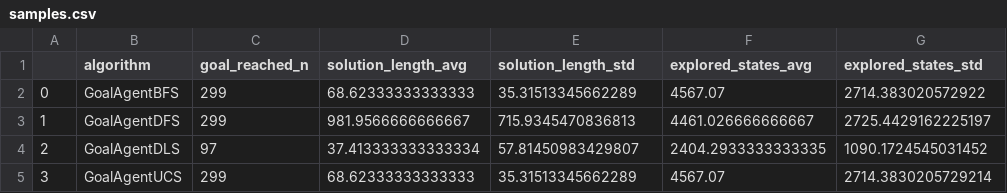
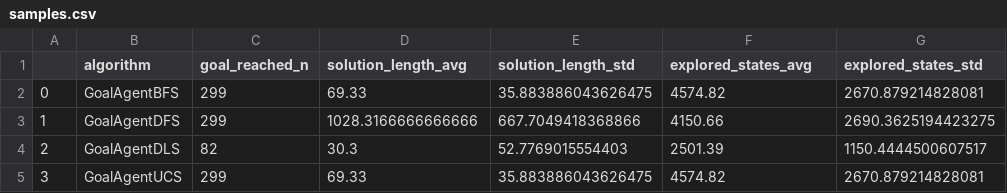
Before and after one commit to LucianoAlbanes/ia-uncuyo-2022, a CSV file: tp3-busquedas-no-informadas/attachments/samples.csv, drawn as a sheet.

```diff
--- a/tp3-busquedas-no-informadas/attachments/samples.csv
+++ b/tp3-busquedas-no-informadas/attachments/samples.csv
@@ -1,5 +1,5 @@
 ,algorithm,goal_reached_n,solution_length_avg,solution_length_std,explored_states_avg,explored_states_std
-0,GoalAgentBFS,299,68.62333333333333,35.31513345662289,4567.07,2714.383020572922
-1,GoalAgentDFS,299,981.9566666666667,715.9345470836813,4461.026666666667,2725.4429162225197
-2,GoalAgentDLS,97,37.413333333333334,57.81450983429807,2404.2933333333335,1090.1724545031452
-3,GoalAgentUCS,299,68.62333333333333,35.31513345662289,4567.07,2714.3830205729214
+0,GoalAgentBFS,299,69.33,35.883886043626475,4574.82,2670.879214828081
+1,GoalAgentDFS,299,1028.3166666666666,667.7049418368866,4150.66,2690.3625194423275
+2,GoalAgentDLS,82,30.3,52.7769015554403,2501.39,1150.4444500607517
+3,GoalAgentUCS,299,69.33,35.883886043626475,4574.82,2670.879214828081
```
Also changed, not shown: tp3-busquedas-no-informadas/attachments/simulations.csv, 5 other files.
